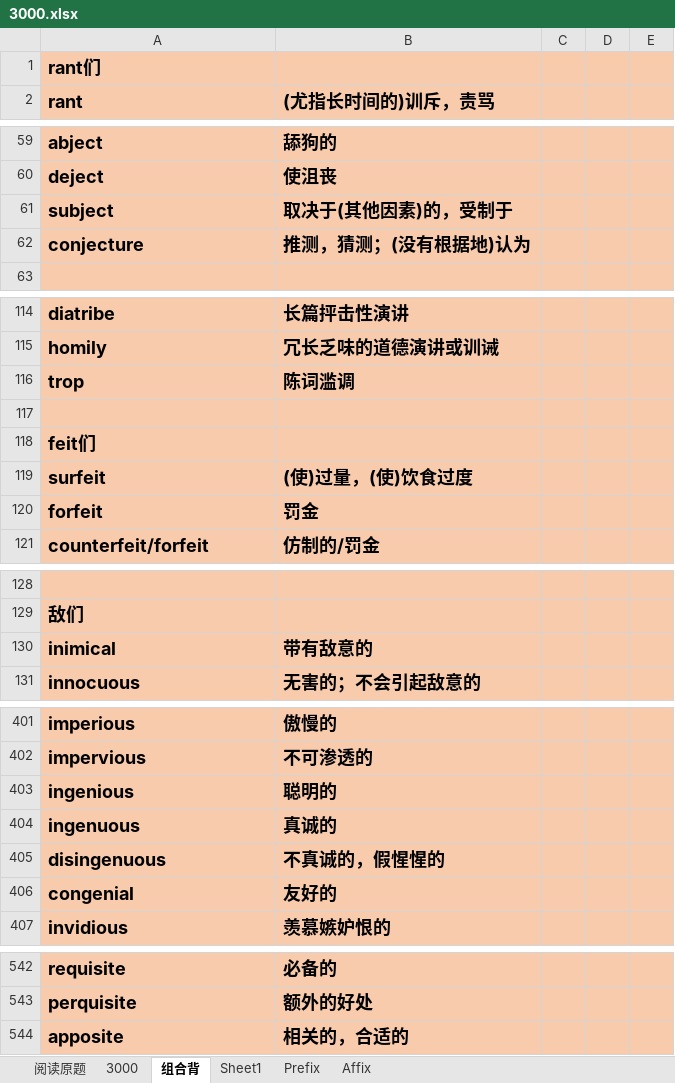
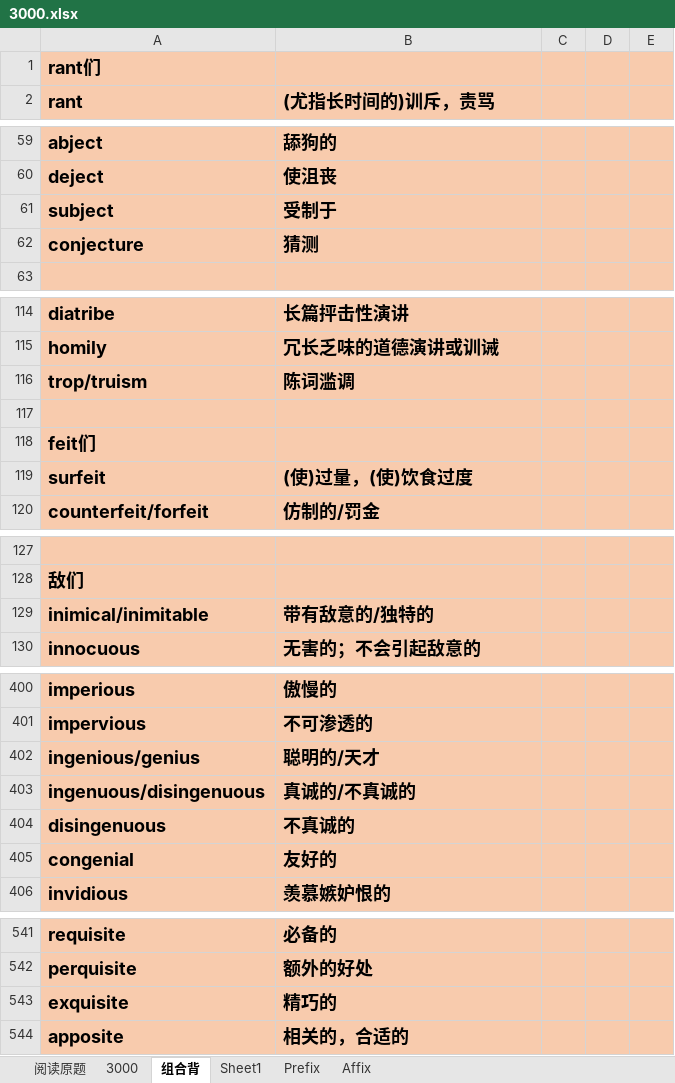
Before and after one commit to HanYouyang/GrowUp2019, an Excel workbook: 3000.xlsx, sheet 组合背, drawn as a sheet; only a part is shown, gaps mark what is left out; values as stored, in another font and other column widths than the file's, no borders; conditional formats not drawn; removed rows and columns are numbered as before the commit, all else as after; the diff covers the shown part only; the diff names each change by its address in the sheet, - before the commit and + after, or states it on an @@ line.

```diff
--- a/3000.xlsx (sheet 组合背)
+++ b/3000.xlsx (sheet 组合背)
-B61 ((尤指长时间的)训斥，责骂): 取决于(其他因素)的，受制于
+B61 ((尤指长时间的)训斥，责骂): 受制于
-B62 ((尤指长时间的)训斥，责骂): 推测，猜测；(没有根据地)认为
+B62 ((尤指长时间的)训斥，责骂): 猜测
-A116 (rant): trop
+A116 (rant): trop/truism
-row 120: forfeit | 罚金
-row 130: inimical | 带有敌意的
+row 129: inimical/inimitable | 带有敌意的/独特的
-row 403: ingenious | 聪明的
-row 404: ingenuous | 真诚的
+row 402: ingenious/genius | 聪明的/天才
+row 403: ingenuous/disingenuous | 真诚的/不真诚的
-B404 ((尤指长时间的)训斥，责骂): 不真诚的，假惺惺的
+B404 ((尤指长时间的)训斥，责骂): 不真诚的
+row 543: exquisite | 精巧的
```
Also changed, not shown: 2 moved rows and 2 edited cells elsewhere in this sheet, sheet 3000, hidden cells, 3 other files.
